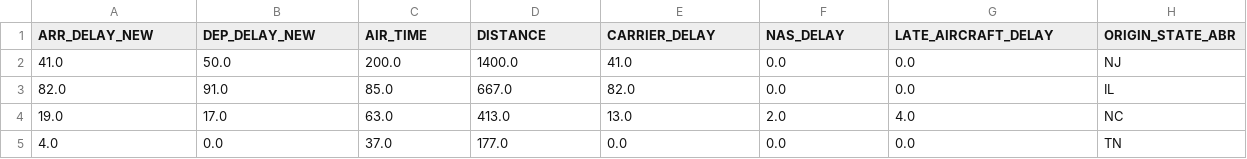
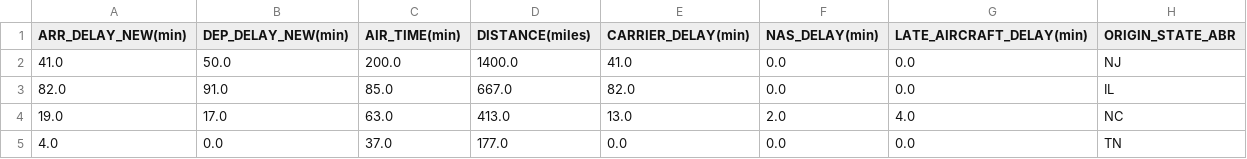
Before and after one commit to soapwaster/VAProject, a CSV file: FDB/1k-6num-attrs.csv, drawn as a sheet; only a part is shown.

```diff
--- a/FDB/1k-6num-attrs.csv
+++ b/FDB/1k-6num-attrs.csv
@@ -1,2 +1,2 @@
-ARR_DELAY_NEW,DEP_DELAY_NEW,AIR_TIME,DISTANCE,CARRIER_DELAY,NAS_DELAY,LATE_AIRCRAFT_DELAY,ORIGIN_STATE_ABR
+ARR_DELAY_NEW(min),DEP_DELAY_NEW(min),AIR_TIME(min),DISTANCE(miles),CARRIER_DELAY(min),NAS_DELAY(min),LATE_AIRCRAFT_DELAY(min),ORIGIN_STATE_ABR
 41.0,50.0,200.0,1400.0,41.0,0.0,0.0,NJ
```
Also changed, not shown: 2 other files.
